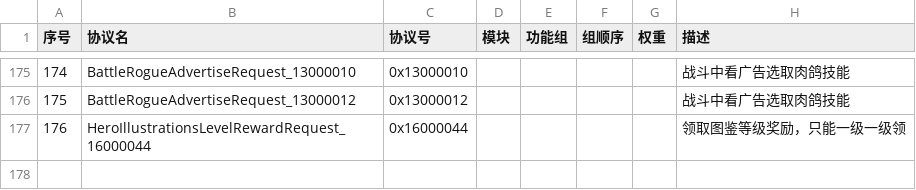
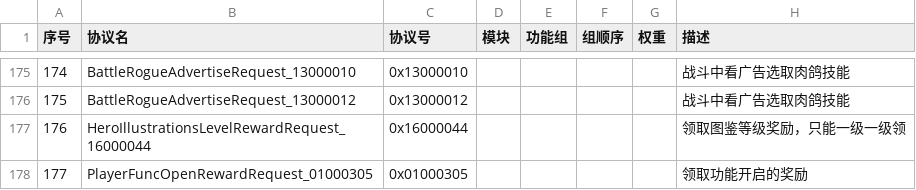
Before and after one commit to jitawangzi/server, a CSV file: simulationclient/messages.csv, drawn as a sheet; only a part is shown, gaps mark what is left out; the diff names each change by its address in the sheet, - before the commit and + after, or states it on an @@ line.

```diff
--- a/simulationclient/messages.csv
+++ b/simulationclient/messages.csv
+row 178: 177 | PlayerFuncOpenRewardRequest_01000305 | 0x01000305 |  |  |  |  | 领取功能开启的奖励
```
Also changed, not shown: 4 other files.
